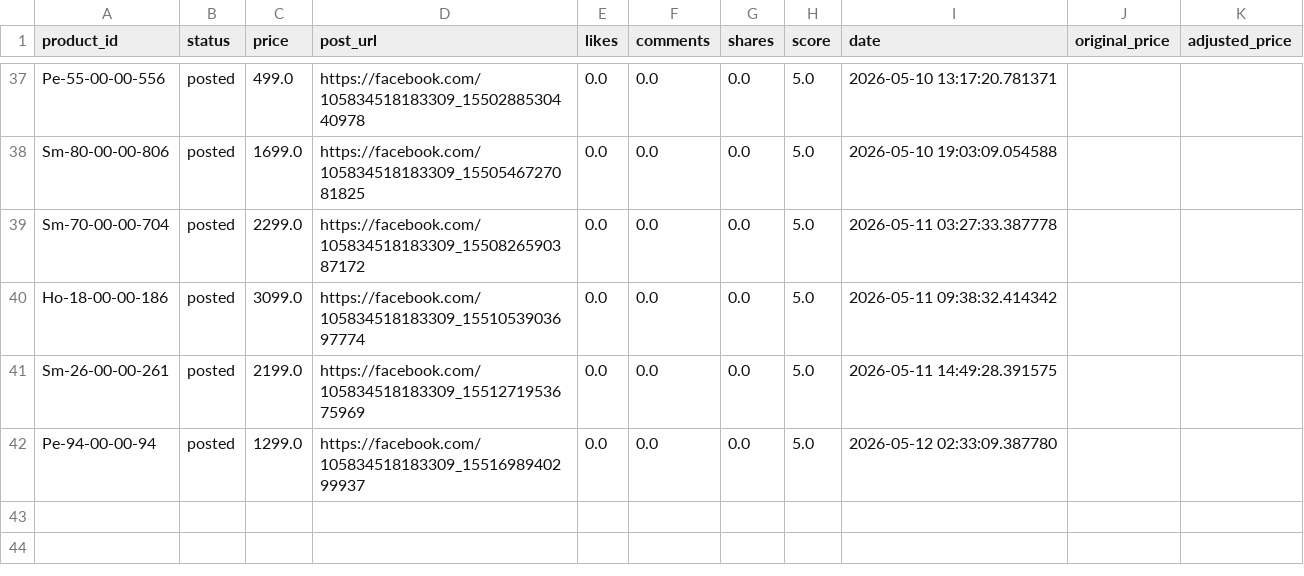
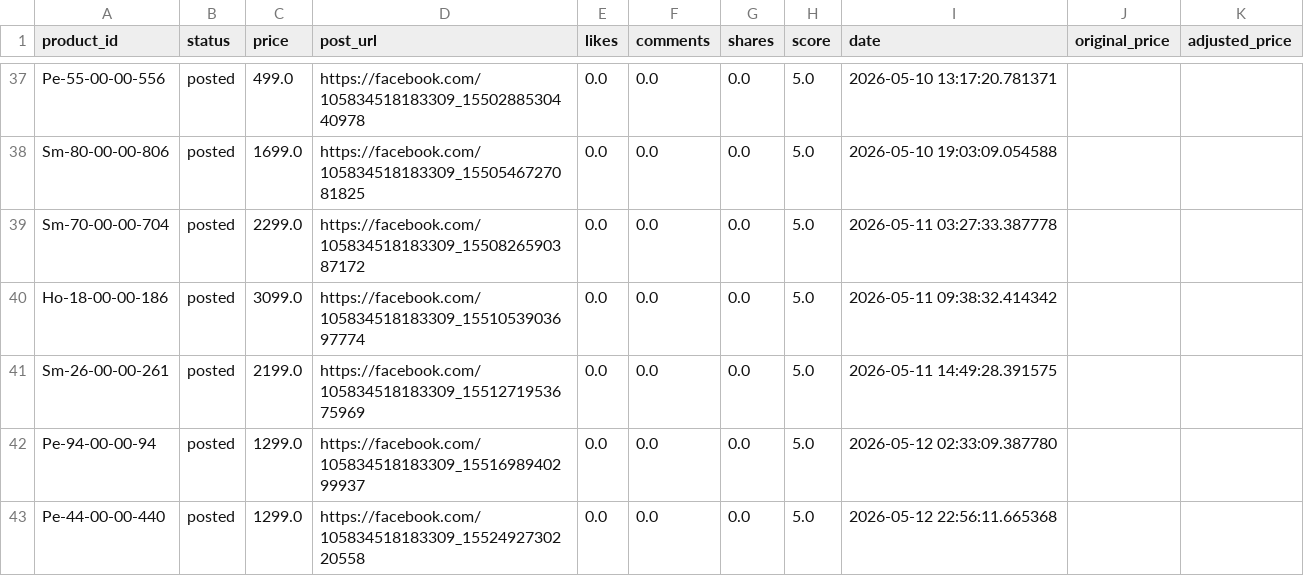
Before and after one commit to ishyishy87/AutoPostNooraxo, a CSV file: memory.csv, drawn as a sheet; only a part is shown, gaps mark what is left out; the diff names each change by its address in the sheet, - before the commit and + after, or states it on an @@ line.

```diff
--- a/memory.csv
+++ b/memory.csv
+row 43: Pe-44-00-00-440 | posted | 1299.0 | https://facebook.com/105834518183309_1552492730220558 | 0.0 | 0.0 | 0.0 | 5.0 | 2026-05-12 22:56:11.665368
```
Also changed, not shown: 2 other files.
